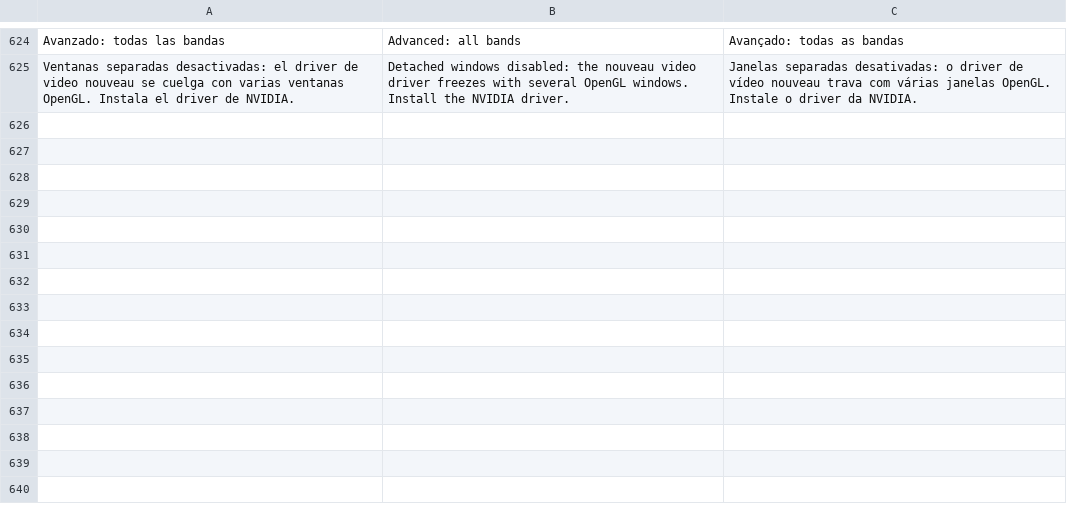
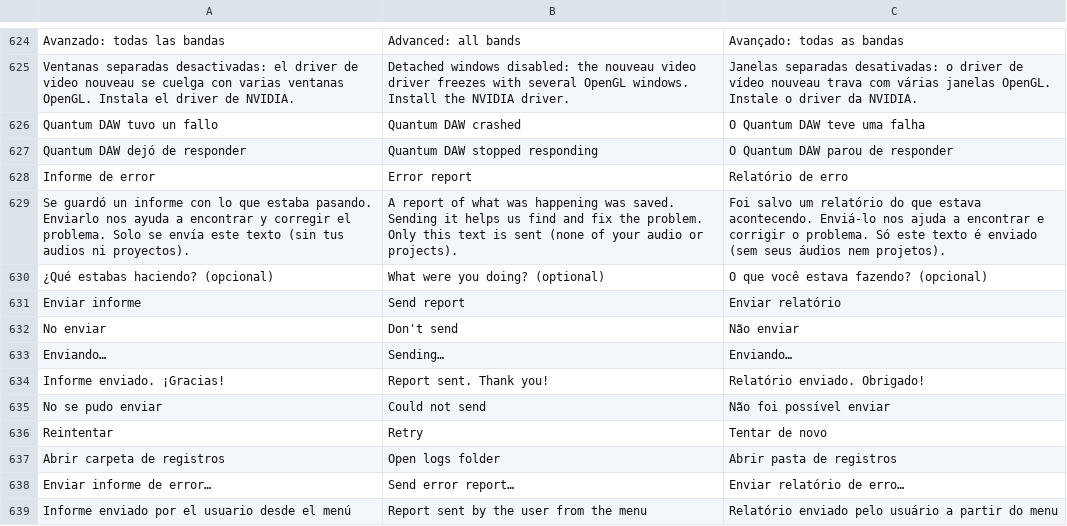
Before and after one commit to quantexpy69/quantumdaw, a TSV file: crates/app/src/i18n.tsv, drawn as a sheet; only a part is shown, gaps mark what is left out.

Commit message:
Quantum DAW 0.11.0
Estabilidad
- Corregido el congelamiento al abrir un plugin u otra ventana separada
  con NVIDIA en Wayland: eglSwapBuffers esperaba un «frame callback» que
  nunca llegaba y la ventana quedaba colgada. El programa ya no usa vsync
  y limita él mismo el refresco a 60 cuadros por segundo.
- La configuración de audio (dispositivos, frecuencia y buffer) se
  cambia con el proyecto abierto; si el dispositivo nuevo no abre, el
  motor vuelve a la configuración que funcionaba y lo informa.

Informes de error
- Registro quantum-daw.log en la carpeta de registros: inicio, sistema,
  GPU y driver, configuración de audio, errores y avisos del motor.
- Si el programa se cierra por un fallo se guarda un informe con la pila
  de llamadas; si la ventana deja de responder, un vigilante guarda las
  pilas de todos los hilos (eu-stack o gdb en Linux).
- Al volver a abrir, o en el momento si el programa sigue vivo, se
  muestra el informe con la opción de enviarlo a quantumdaw.com junto con
  un comentario, o de no enviarlo.
- Herramientas → «Enviar informe de error…» y «Abrir carpeta de
  registros».
- Los binarios conservan los nombres de las funciones para que las pilas
  de llamadas sean legibles.

Otros
- Traducciones de los textos nuevos y README actualizado.

```diff
--- a/crates/app/src/i18n.tsv
+++ b/crates/app/src/i18n.tsv
@@ -625 +625,15 @@ Avanzado: todas las bandas	Advanced: all bands	Avançado: todas as bandas
 Ventanas separadas desactivadas: el driver de video nouveau se cuelga con varias ventanas OpenGL. Instala el driver de NVIDIA.	Detached windows disabled: the nouveau video driver freezes with several OpenGL windows. Install the NVIDIA driver.	Janelas separadas desativadas: o driver de vídeo nouveau trava com várias janelas OpenGL. Instale o driver da NVIDIA.
+Quantum DAW tuvo un fallo	Quantum DAW crashed	O Quantum DAW teve uma falha
+Quantum DAW dejó de responder	Quantum DAW stopped responding	O Quantum DAW parou de responder
+Informe de error	Error report	Relatório de erro
+Se guardó un informe con lo que estaba pasando. Enviarlo nos ayuda a encontrar y corregir el problema. Solo se envía este texto (sin tus audios ni proyectos).	A report of what was happening was saved. Sending it helps us find and fix the problem. Only this text is sent (none of your audio or projects).	Foi salvo um relatório do que estava acontecendo. Enviá-lo nos ajuda a encontrar e corrigir o problema. Só este texto é enviado (sem seus áudios nem projetos).
+¿Qué estabas haciendo? (opcional)	What were you doing? (optional)	O que você estava fazendo? (opcional)
+Enviar informe	Send report	Enviar relatório
+No enviar	Don't send	Não enviar
+Enviando…	Sending…	Enviando…
+Informe enviado. ¡Gracias!	Report sent. Thank you!	Relatório enviado. Obrigado!
+No se pudo enviar	Could not send	Não foi possível enviar
+Reintentar	Retry	Tentar de novo
+Abrir carpeta de registros	Open logs folder	Abrir pasta de registros
+Enviar informe de error…	Send error report…	Enviar relatório de erro…
+Informe enviado por el usuario desde el menú	Report sent by the user from the menu	Relatório enviado pelo usuário a partir do menu
```
Also changed, not shown: 10 other files.
